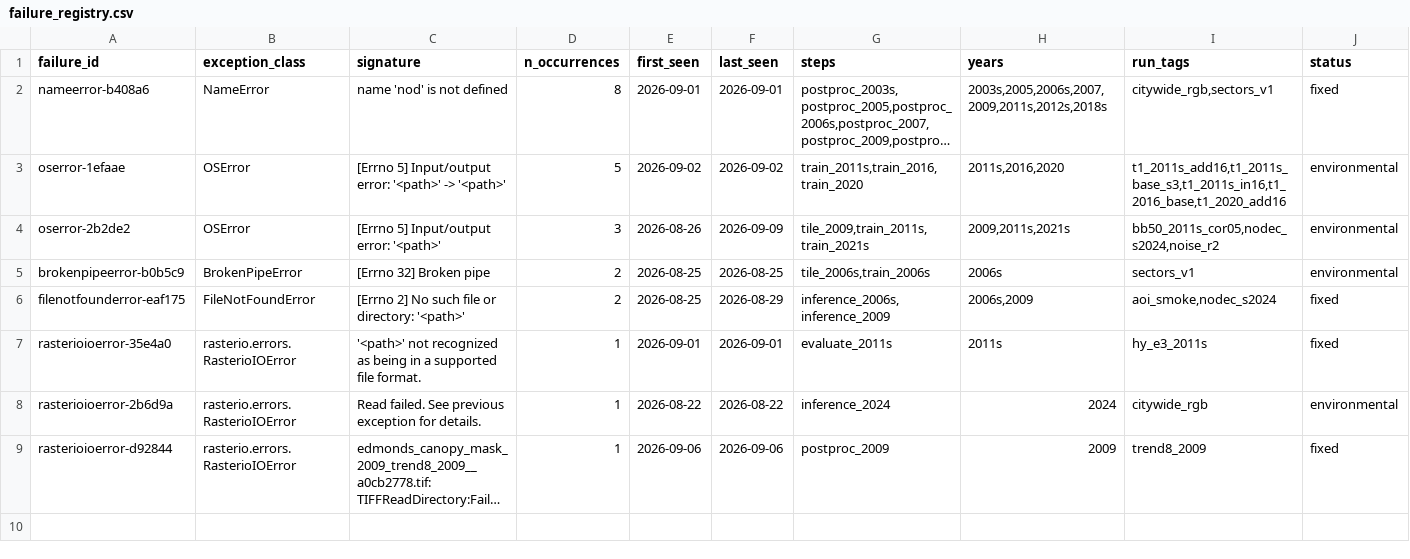
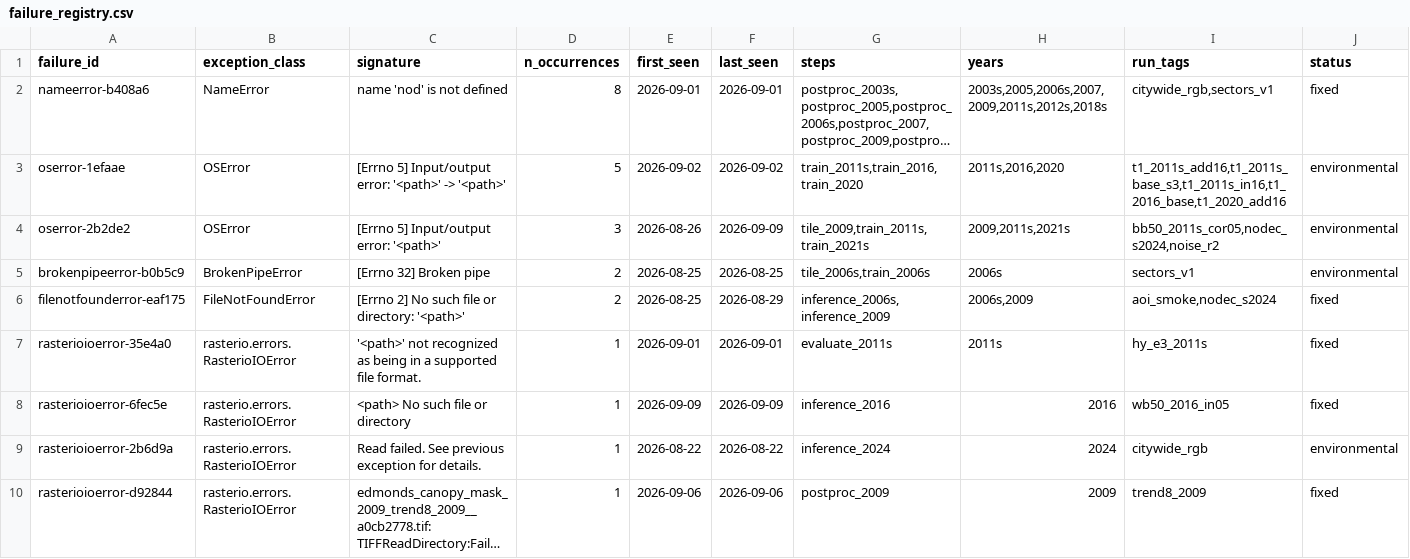
Before and after one commit to Kameron-Eck/edmonds-treedata, a CSV file: phase4/qc/failure_registry.csv, drawn as a sheet; only a part is shown; long unchanged cells end in …; rows hold the shown columns only; the diff names each change by its address in the sheet, - before the commit and + after, or states it on an @@ line.

```diff
--- a/phase4/qc/failure_registry.csv
+++ b/phase4/qc/failure_registry.csv
+row 8: rasterioioerror-6fec5e | rasterio.errors.RasterioIOError | <path> No such file or directory | 1 | 2026-09-09 | 2026-09-09 | inference_2016 | 2016 | wb50_2016_in05 | fixed
```
Also changed, not shown: Scripts/run_registry.csv, phase4/qc/hw_step_attribution.csv, 30 other files.
